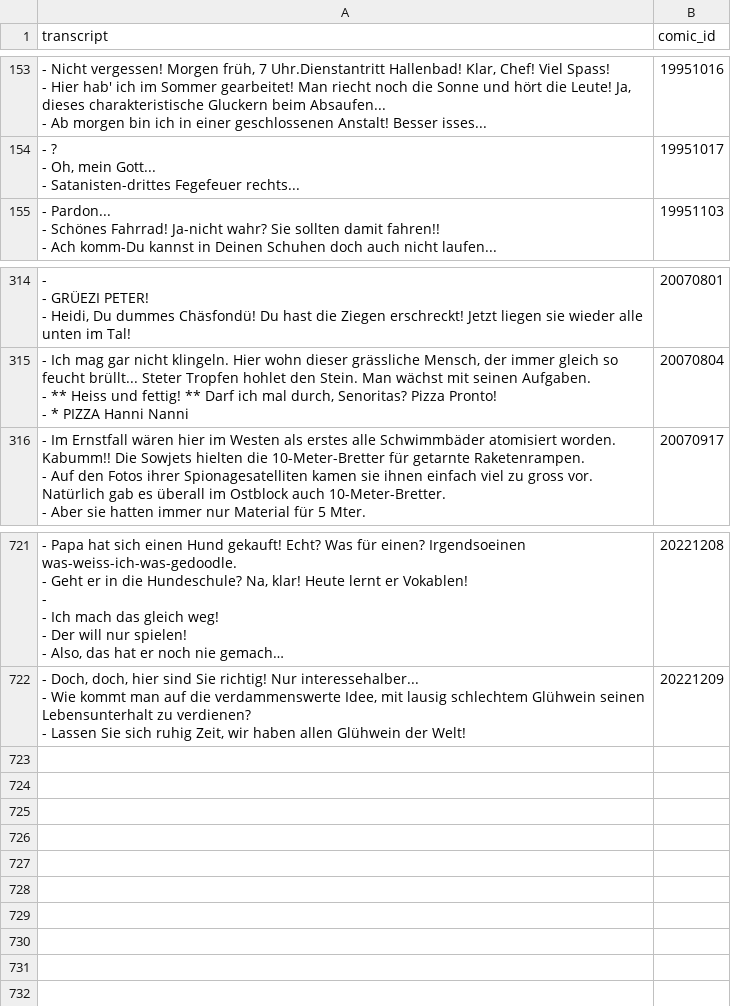
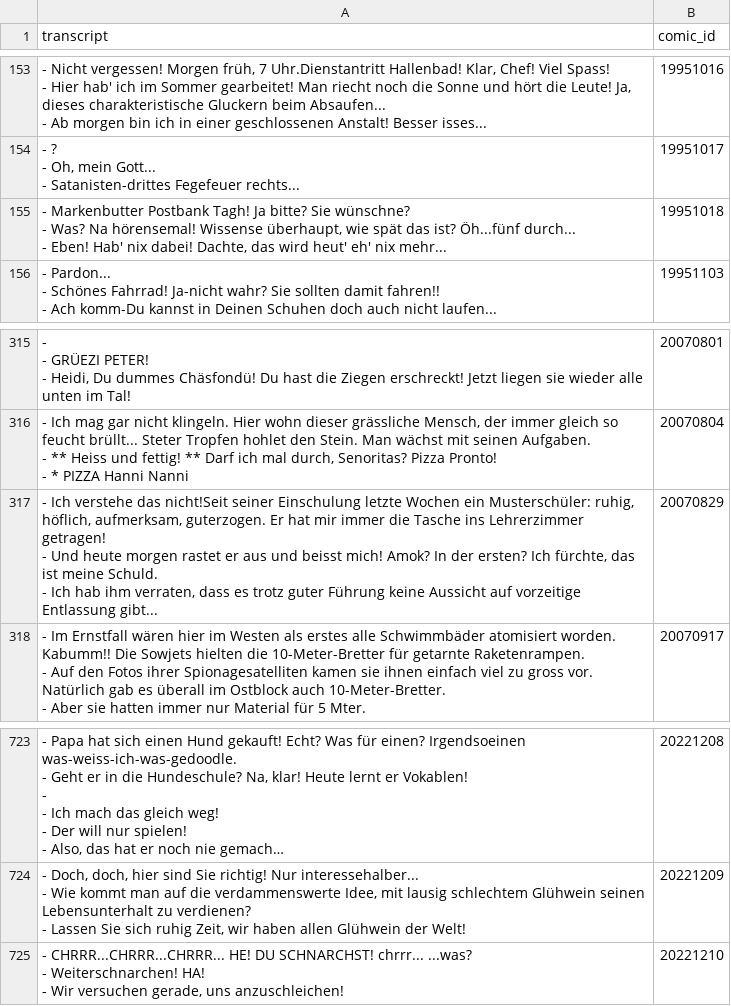
Before and after one commit to Dobby233Liu/garfield.csv, a CSV file: Tom.csv, drawn as a sheet; only a part is shown, gaps mark what is left out; long unchanged cells end in …; ↵ is a line break in a cell; the diff names each change by its address in the sheet, - before the commit and + after, or states it on an @@ line.

```diff
--- a/Tom.csv
+++ b/Tom.csv
+row 155: - Markenbutter Postbank Tagh! Ja bitte? Sie wünschne? ↵ - Was? Na hörensemal! Wissense überhaupt, wie spät das ist? Öh...fünf durch... ↵ - Eben! Hab' nix dabei! Dachte, das wird heut' eh' nix mehr... | 19951018
+row 317: - Ich verstehe das nicht!Seit seiner Einschulung letzte Wochen ein Musterschüler: ruhig, höflich, aufmerksam, guterzogen. Er hat mir immer die Tasche ins Lehrerzimmer getragen! ↵ - Und heute morgen rastet er aus und beisst mich! Amok? In der ersten? Ich fürchte, das ist meine Schuld. ↵ - Ich hab ihm verraten, dass es trotz guter Führung keine Aussicht auf vorzeitige Entlassung gibt... | 20070829
+row 725: - CHRRR...CHRRR...CHRRR... HE! DU SCHNARCHST! chrrr... ...was? ↵ - Weiterschnarchen! HA! ↵ - Wir versuchen gerade, uns anzuschleichen! | 20221210
```
Also changed, not shown: 14 other files.
